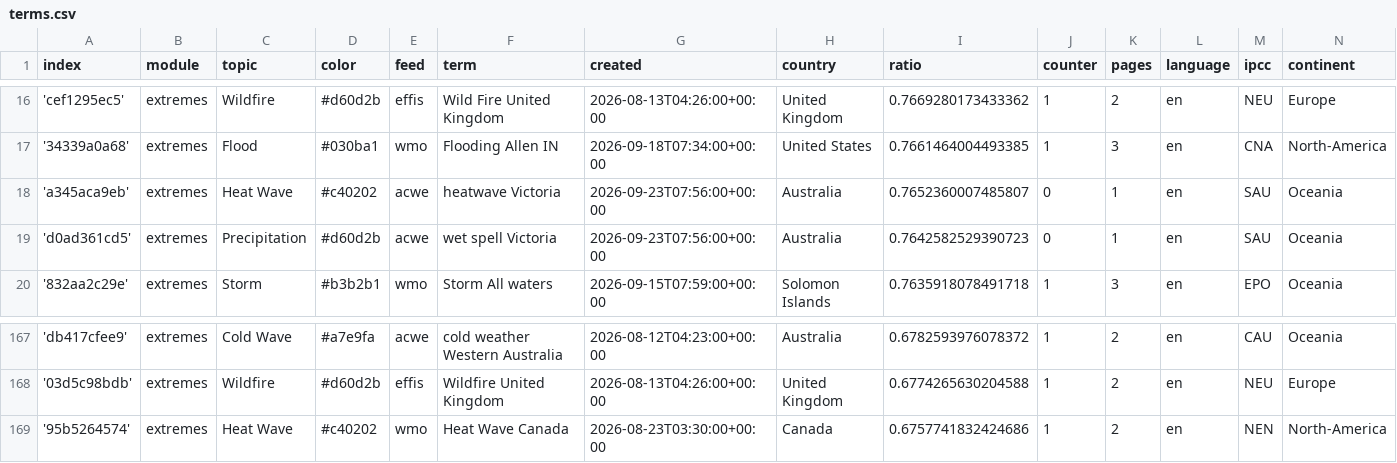
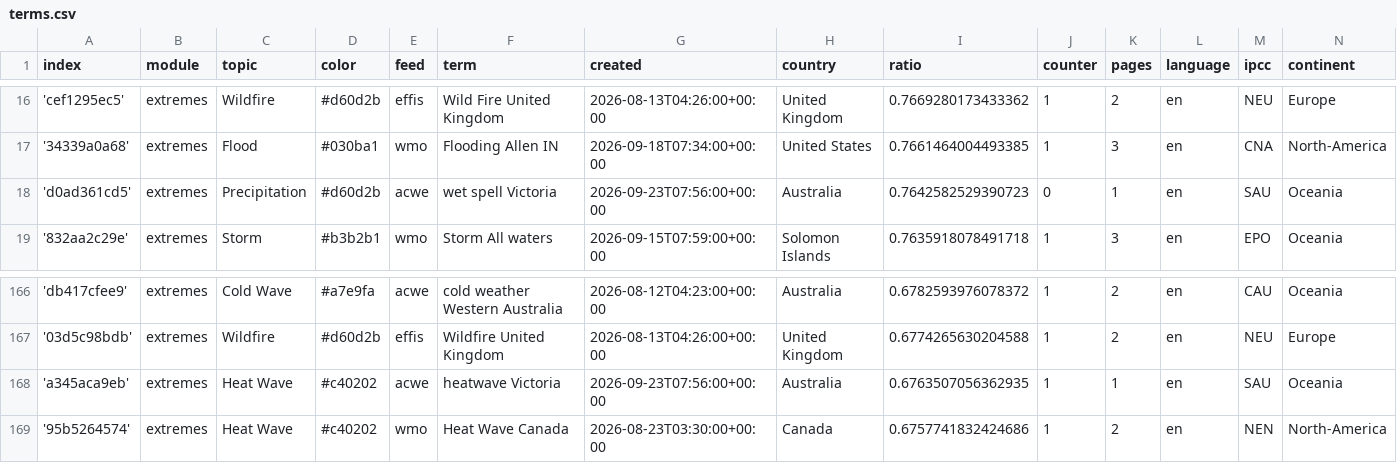
Before and after one commit to picawe-news/englishExtremes, a CSV file: terms.csv, drawn as a sheet; only a part is shown, gaps mark what is left out; removed rows and columns are numbered as before the commit, all else as after; the diff names each change by its address in the sheet, - before the commit and + after, or states it on an @@ line.

Commit message:
Commit from GitHub Actions (harvest:0.0)

```diff
--- a/terms.csv
+++ b/terms.csv
-row 18: 'a345aca9eb' | extremes | Heat Wave | #c40202 | acwe | heatwave Victoria | 2026-09-23T07:56:00+00:00 | Australia | 0.7652360007485807 | 0 | 1 | en | SAU | Oceania
+row 168: 'a345aca9eb' | extremes | Heat Wave | #c40202 | acwe | heatwave Victoria | 2026-09-23T07:56:00+00:00 | Australia | 0.6763507056362935 | 1 | 1 | en | SAU | Oceania
```
